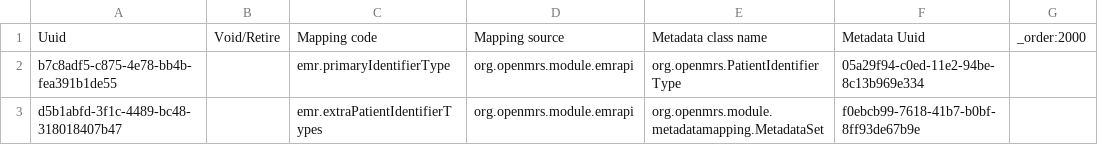
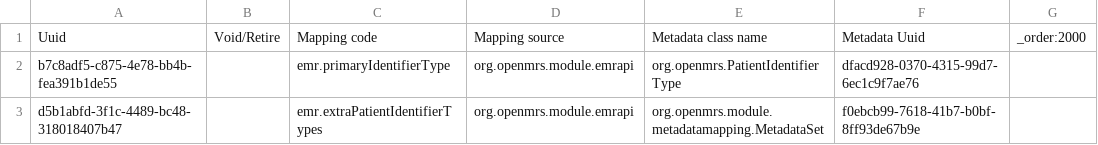
Before and after one commit to palladiumkenya/openmrs-config-kenyaemr, a CSV file: configuration/metadatatermmappings/metadatatermmappings.csv, drawn as a sheet.

```diff
--- a/configuration/metadatatermmappings/metadatatermmappings.csv
+++ b/configuration/metadatatermmappings/metadatatermmappings.csv
@@ -1,3 +1,3 @@
 Uuid,Void/Retire,Mapping code,Mapping source,Metadata class name,Metadata Uuid,_order:2000
-b7c8adf5-c875-4e78-bb4b-fea391b1de55,,emr.primaryIdentifierType,org.openmrs.module.emrapi,org.openmrs.PatientIdentifierType,05a29f94-c0ed-11e2-94be-8c13b969e334,
+b7c8adf5-c875-4e78-bb4b-fea391b1de55,,emr.primaryIdentifierType,org.openmrs.module.emrapi,org.openmrs.PatientIdentifierType,dfacd928-0370-4315-99d7-6ec1c9f7ae76,
 d5b1abfd-3f1c-4489-bc48-318018407b47,,emr.extraPatientIdentifierTypes,org.openmrs.module.emrapi,org.openmrs.module.metadatamapping.MetadataSet,f0ebcb99-7618-41b7-b0bf-8ff93de67b9e,
```
Also changed, not shown: 28 other files.
